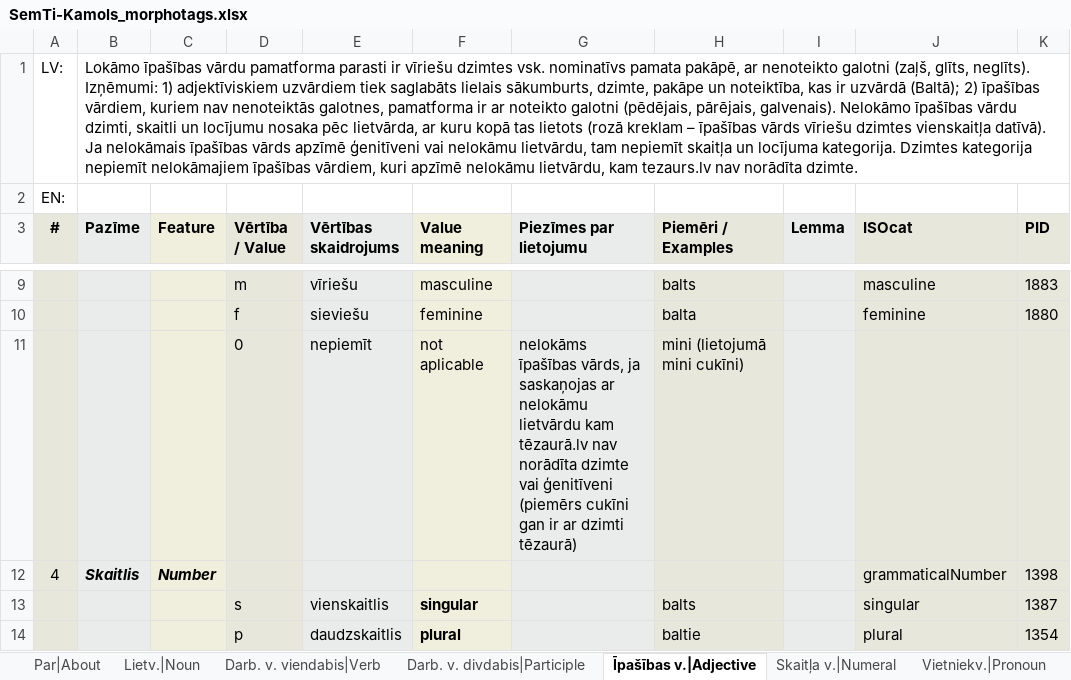
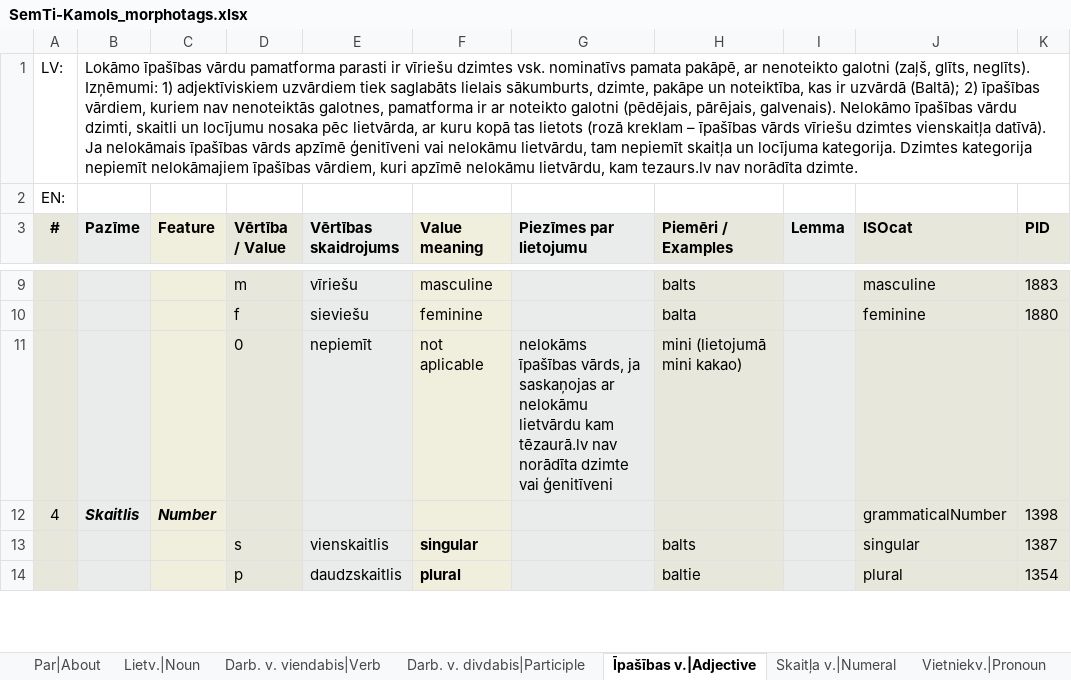
Before and after one commit to PeterisP/LVTagger, an Excel workbook: docs/SemTi-Kamols_morphotags.xlsx, sheet Īpašības v.|Adjective, drawn as a sheet; only a part is shown, gaps mark what is left out; values as stored, in another font and other column widths than the file's, no borders; the diff names each change by its address in the sheet, - before the commit and + after, or states it on an @@ line.

```diff
--- a/docs/SemTi-Kamols_morphotags.xlsx (sheet Īpašības v.|Adjective)
+++ b/docs/SemTi-Kamols_morphotags.xlsx (sheet Īpašības v.|Adjective)
-G11 (Piezīmes par lietojumu): …vai ģenitīveni (piemērs cukīni gan ir ar dzimti tēzaurā)
+G11 (Piezīmes par lietojumu): …vai ģenitīveni
-H11 (Piemēri / Examples): mini (lietojumā mini cukīni)
+H11 (Piemēri / Examples): mini (lietojumā mini kakao)
```
Also changed, not shown: sheet Bezmorf. elem.|Residual, sheet Vēsture|History, charts or pictures, 13 other files.
